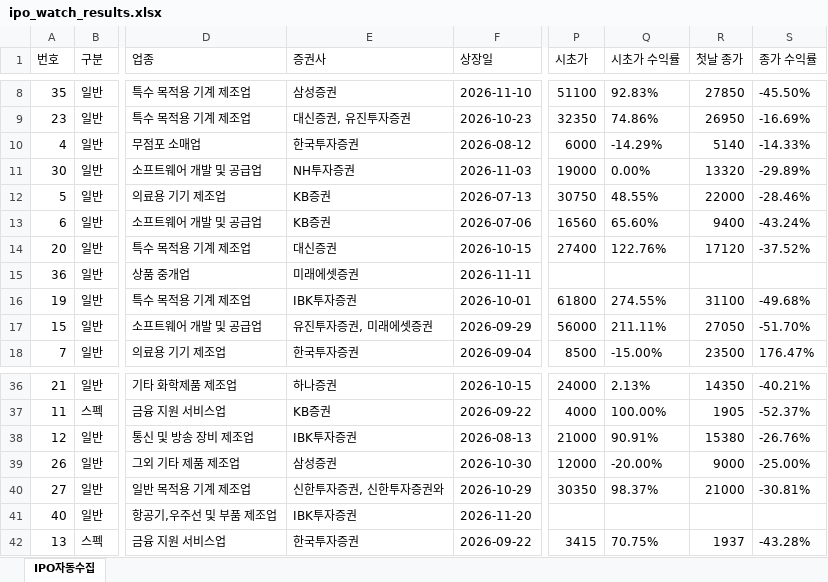
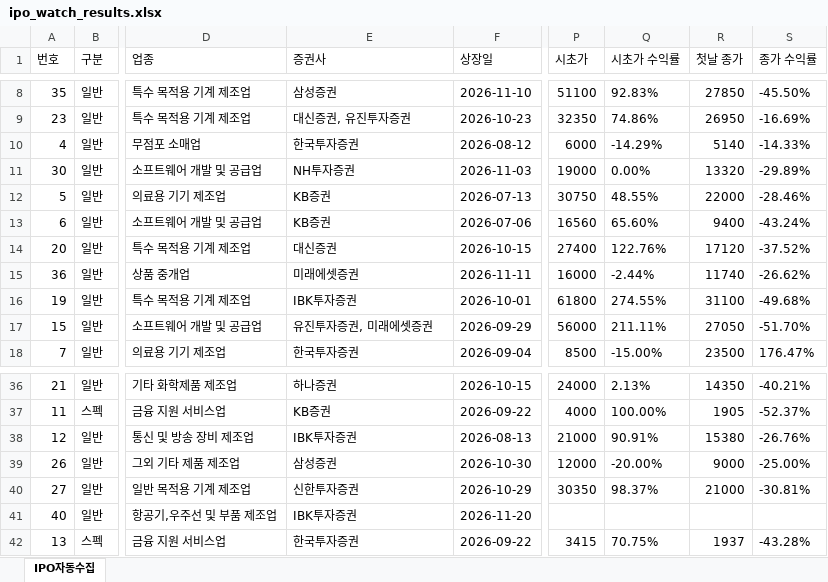
Before and after one commit to khiro37/IPO, an Excel workbook: ipo_watch_results.xlsx, sheet IPO자동수집, drawn as a sheet; only a part is shown, gaps mark what is left out; values as stored, in another font and other column widths than the file's, no borders; the diff names each change by its address in the sheet, - before the commit and + after, or states it on an @@ line.

```diff
--- a/ipo_watch_results.xlsx (sheet IPO자동수집)
+++ b/ipo_watch_results.xlsx (sheet IPO자동수집)
-P15 (시초가): (empty)
+P15 (시초가): 16000
-Q15 (시초가 수익률): (empty)
+Q15 (시초가 수익률): -2.44%
-R15 (첫날 종가): (empty)
+R15 (첫날 종가): 11740
-S15 (종가 수익률): (empty)
+S15 (종가 수익률): -26.62%
-E40 (증권사): 신한투자증권, 신한투자증권와
+E40 (증권사): 신한투자증권
```
Also changed, not shown: 2 other files.
